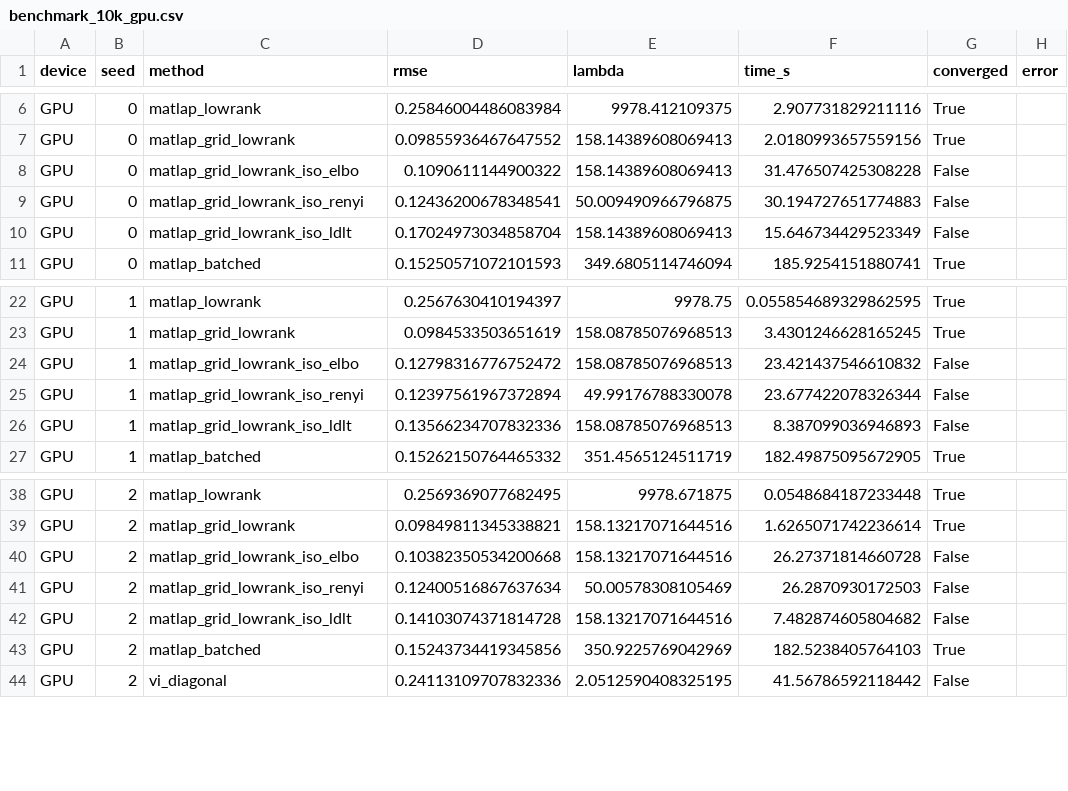
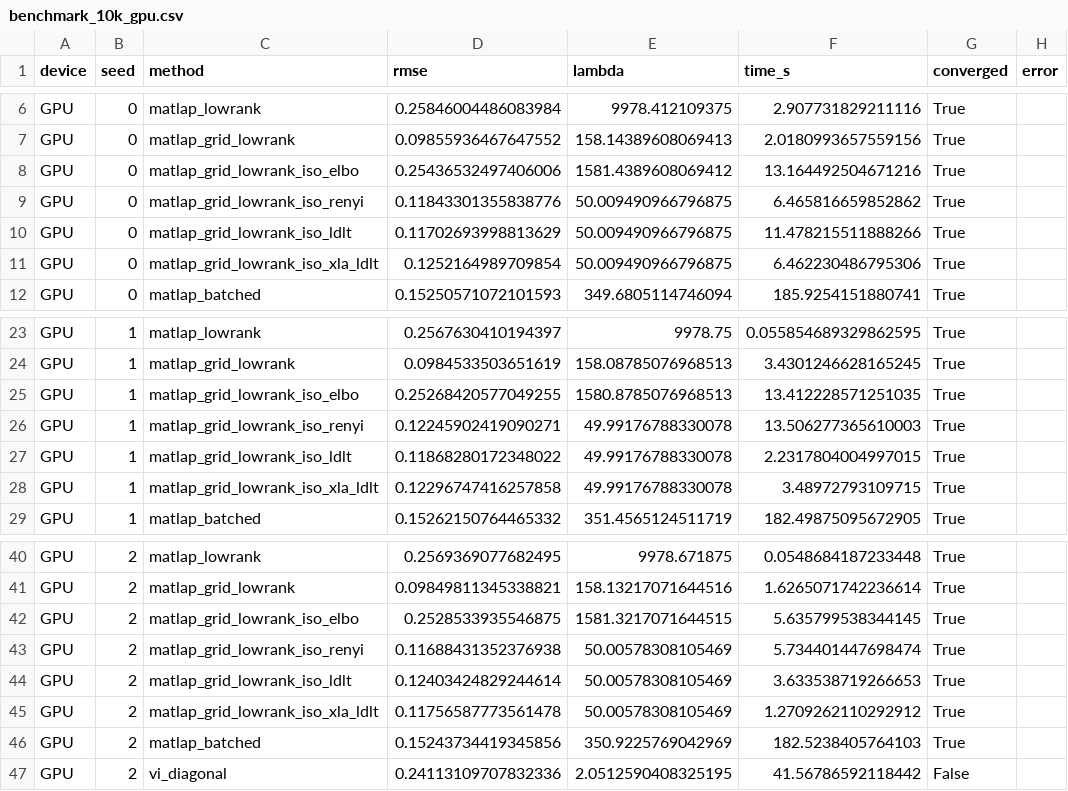
Before and after one commit to davidaknowles/matlap, a CSV file: results/benchmark_10k_gpu.csv, drawn as a sheet; only a part is shown, gaps mark what is left out; the diff covers the shown part only.

```diff
--- a/results/benchmark_10k_gpu.csv
+++ b/results/benchmark_10k_gpu.csv
@@ -7,5 +7,6 @@ GPU,0,matlap_lowrank,0.25846004486083984,9978.412109375,2.907731829211116,True,
 GPU,0,matlap_grid_lowrank,0.09855936467647552,158.14389608069413,2.0180993657559156,True,
-GPU,0,matlap_grid_lowrank_iso_elbo,0.1090611144900322,158.14389608069413,31.476507425308228,False,
-GPU,0,matlap_grid_lowrank_iso_renyi,0.12436200678348541,50.009490966796875,30.194727651774883,False,
-GPU,0,matlap_grid_lowrank_iso_ldlt,0.17024973034858704,158.14389608069413,15.646734429523349,False,
+GPU,0,matlap_grid_lowrank_iso_elbo,0.25436532497406006,1581.4389608069412,13.164492504671216,True,
+GPU,0,matlap_grid_lowrank_iso_renyi,0.11843301355838776,50.009490966796875,6.465816659852862,True,
+GPU,0,matlap_grid_lowrank_iso_ldlt,0.11702693998813629,50.009490966796875,11.478215511888266,True,
+GPU,0,matlap_grid_lowrank_iso_xla_ldlt,0.1252164989709854,50.009490966796875,6.462230486795306,True,
 GPU,0,matlap_batched,0.15250571072101593,349.6805114746094,185.9254151880741,True,
@@ -23,5 +24,6 @@ GPU,1,matlap_lowrank,0.2567630410194397,9978.75,0.055854689329862595,True,
 GPU,1,matlap_grid_lowrank,0.0984533503651619,158.08785076968513,3.4301246628165245,True,
-GPU,1,matlap_grid_lowrank_iso_elbo,0.12798316776752472,158.08785076968513,23.421437546610832,False,
-GPU,1,matlap_grid_lowrank_iso_renyi,0.12397561967372894,49.99176788330078,23.677422078326344,False,
-GPU,1,matlap_grid_lowrank_iso_ldlt,0.13566234707832336,158.08785076968513,8.387099036946893,False,
+GPU,1,matlap_grid_lowrank_iso_elbo,0.25268420577049255,1580.8785076968513,13.412228571251035,True,
+GPU,1,matlap_grid_lowrank_iso_renyi,0.12245902419090271,49.99176788330078,13.506277365610003,True,
+GPU,1,matlap_grid_lowrank_iso_ldlt,0.11868280172348022,49.99176788330078,2.2317804004997015,True,
+GPU,1,matlap_grid_lowrank_iso_xla_ldlt,0.12296747416257858,49.99176788330078,3.48972793109715,True,
 GPU,1,matlap_batched,0.15262150764465332,351.4565124511719,182.49875095672905,True,
@@ -39,5 +41,6 @@ GPU,2,matlap_lowrank,0.2569369077682495,9978.671875,0.0548684187233448,True,
 GPU,2,matlap_grid_lowrank,0.09849811345338821,158.13217071644516,1.6265071742236614,True,
-GPU,2,matlap_grid_lowrank_iso_elbo,0.10382350534200668,158.13217071644516,26.27371814660728,False,
-GPU,2,matlap_grid_lowrank_iso_renyi,0.12400516867637634,50.00578308105469,26.2870930172503,False,
-GPU,2,matlap_grid_lowrank_iso_ldlt,0.14103074371814728,158.13217071644516,7.482874605804682,False,
+GPU,2,matlap_grid_lowrank_iso_elbo,0.2528533935546875,1581.3217071644515,5.635799538344145,True,
+GPU,2,matlap_grid_lowrank_iso_renyi,0.11688431352376938,50.00578308105469,5.734401447698474,True,
+GPU,2,matlap_grid_lowrank_iso_ldlt,0.12403424829244614,50.00578308105469,3.633538719266653,True,
+GPU,2,matlap_grid_lowrank_iso_xla_ldlt,0.11756587773561478,50.00578308105469,1.2709262110292912,True,
 GPU,2,matlap_batched,0.15243734419345856,350.9225769042969,182.5238405764103,True,
```
Also changed, not shown: 7 added rows and 76 edited cells elsewhere in this file, 4 other files.
